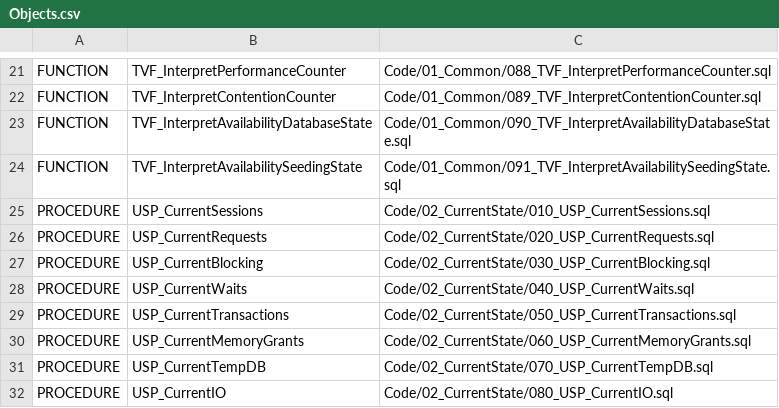
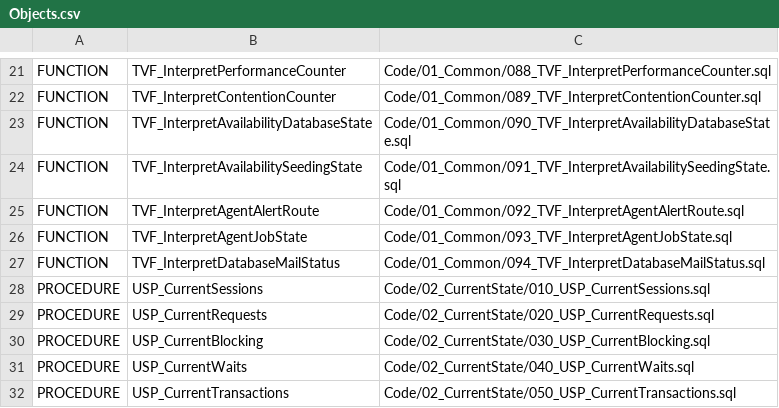
Before and after one commit to gecompat/SQL_Server_Analyze, a CSV file: Metadata/Inventory/Objects.csv, drawn as a sheet; only a part is shown, gaps mark what is left out; the shorter side is filled out with more unchanged rows.

Commit message:
docs: inventory Agent state interpreter functions

```diff
--- a/Metadata/Inventory/Objects.csv
+++ b/Metadata/Inventory/Objects.csv
@@ -24,2 +24,5 @@ FUNCTION,TVF_InterpretAvailabilityDatabaseState,Code/01_Common/090_TVF_Interpret
 FUNCTION,TVF_InterpretAvailabilitySeedingState,Code/01_Common/091_TVF_InterpretAvailabilitySeedingState.sql
+FUNCTION,TVF_InterpretAgentAlertRoute,Code/01_Common/092_TVF_InterpretAgentAlertRoute.sql
+FUNCTION,TVF_InterpretAgentJobState,Code/01_Common/093_TVF_InterpretAgentJobState.sql
+FUNCTION,TVF_InterpretDatabaseMailStatus,Code/01_Common/094_TVF_InterpretDatabaseMailStatus.sql
 PROCEDURE,USP_CurrentSessions,Code/02_CurrentState/010_USP_CurrentSessions.sql
```
